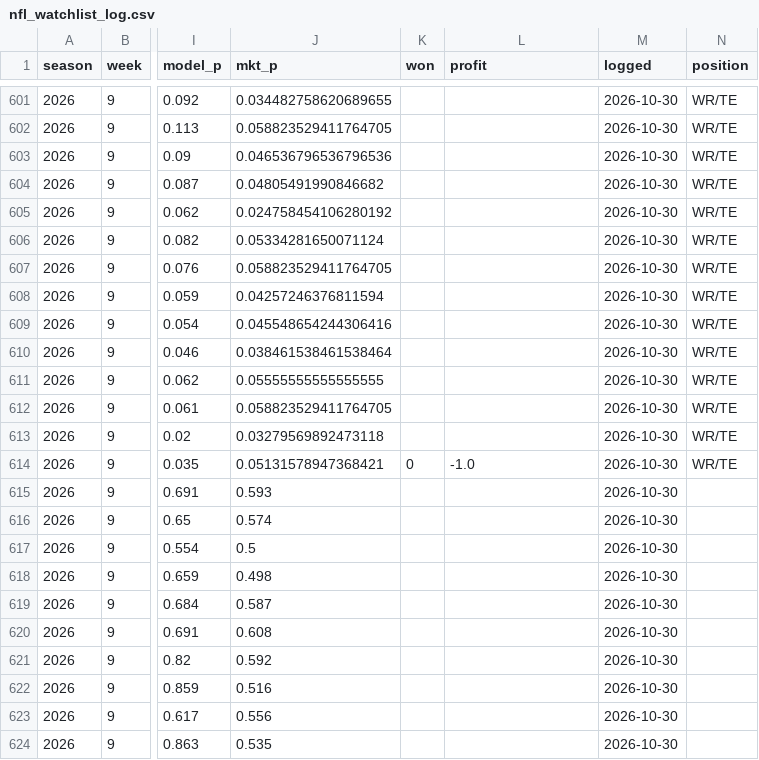
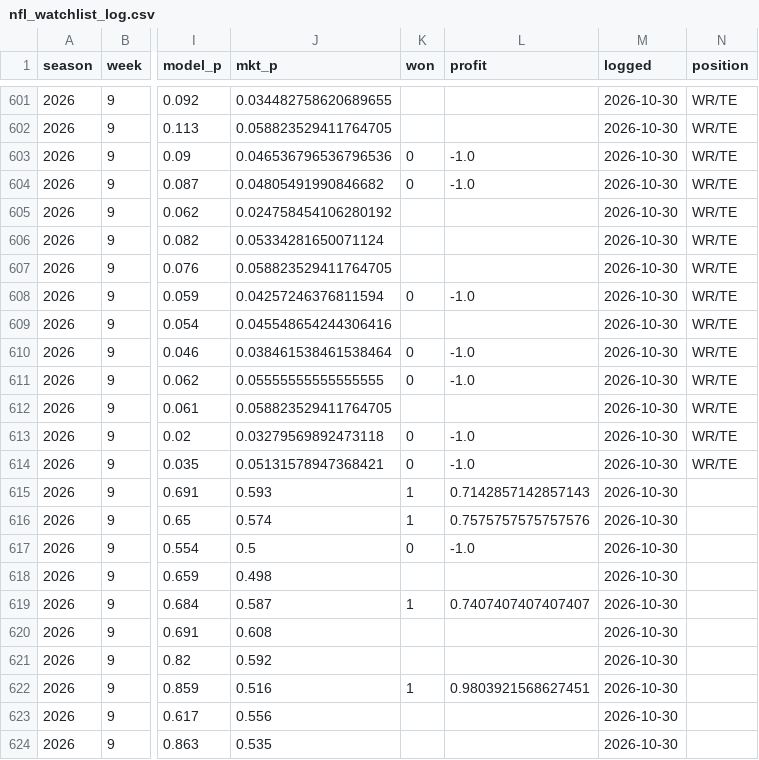
Before and after one commit to zslater2-collab/Ozzie, a CSV file: nfl_watchlist_log.csv, drawn as a sheet; only a part is shown, gaps mark what is left out; the diff covers the shown part only; the diff names each change by its address in the sheet, - before the commit and + after, or states it on an @@ line.

```diff
--- a/nfl_watchlist_log.csv
+++ b/nfl_watchlist_log.csv
-K603:K604 (won): (empty)
+K603:K604 (won): 0
-L603:L604 (profit): (empty)
+L603:L604 (profit): -1.0
-K608 (won): (empty)
+K608 (won): 0
-L608 (profit): (empty)
+L608 (profit): -1.0
-K610:K611 (won): (empty)
+K610:K611 (won): 0
-L610:L611 (profit): (empty)
+L610:L611 (profit): -1.0
-K613 (won): (empty)
+K613 (won): 0
-L613 (profit): (empty)
+L613 (profit): -1.0
-K615:K616 (won): (empty)
+K615:K616 (won): 1
-L615 (profit): (empty)
+L615 (profit): 0.7142857142857143
-L616 (profit): (empty)
+L616 (profit): 0.7575757575757576
-K617 (won): (empty)
+K617 (won): 0
-L617 (profit): (empty)
+L617 (profit): -1.0
-K619 (won): (empty)
+K619 (won): 1
-L619 (profit): (empty)
+L619 (profit): 0.7407407407407407
-K622 (won): (empty)
+K622 (won): 1
-L622 (profit): (empty)
+L622 (profit): 0.9803921568627451
```
Also changed, not shown: 60 edited cells elsewhere in this file, 1 other file.
